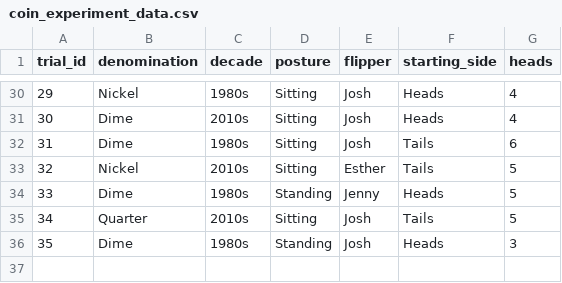
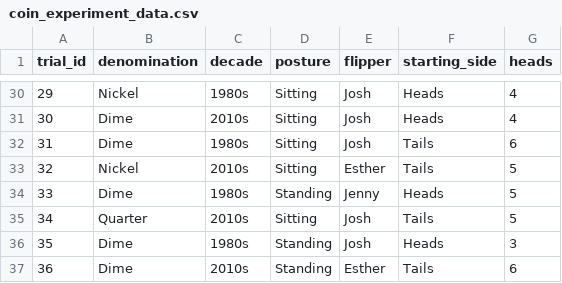
Before and after one commit to jlee2843/830-coin-fairness, a CSV file: data/coin_experiment_data.csv, drawn as a sheet; only a part is shown, gaps mark what is left out.

Commit message:
Update coin data 2026-07-08T22:33:12

```diff
--- a/data/coin_experiment_data.csv
+++ b/data/coin_experiment_data.csv
@@ -36 +36,2 @@ trial_id,denomination,decade,posture,flipper,starting_side,heads
 35,Dime,1980s,Standing,Josh,Heads,3
+36,Dime,2010s,Standing,Esther,Tails,6
```
